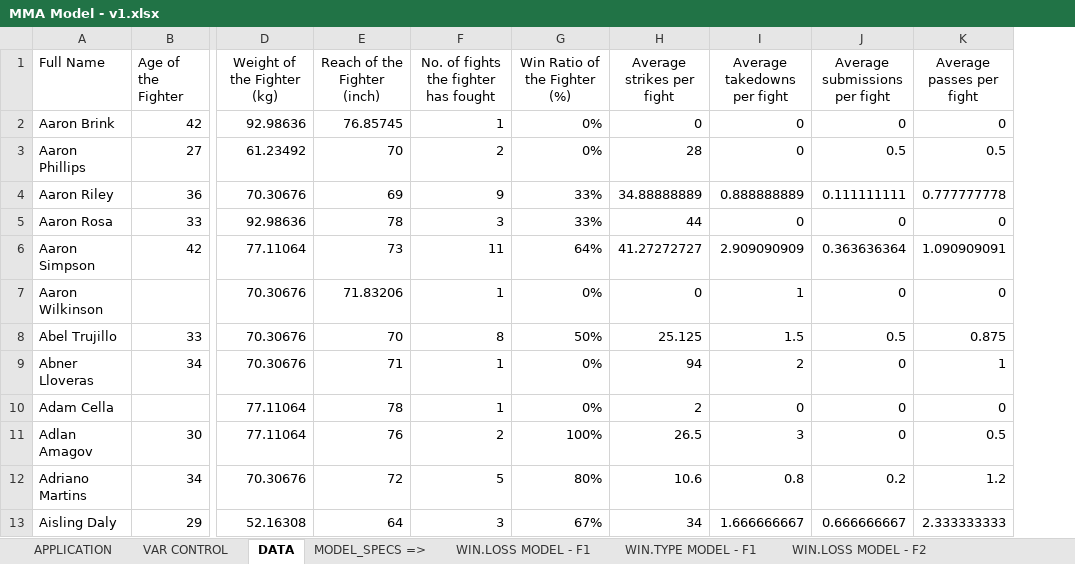
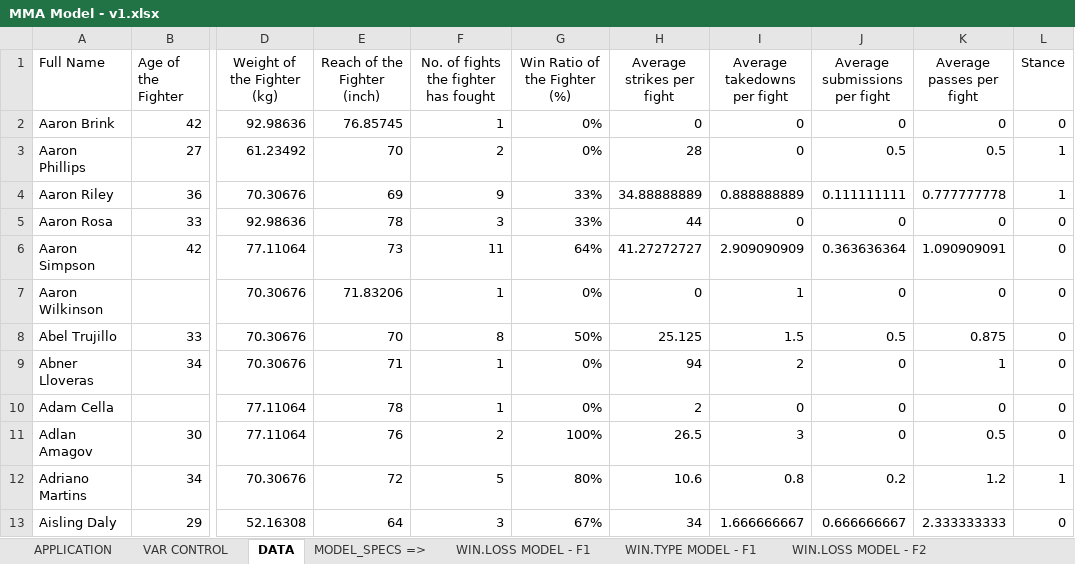
Before and after one commit to louistsang86/Project_MMA, an Excel workbook: MMA Model - v1.xlsx, sheet DATA, drawn as a sheet; only a part is shown, gaps mark what is left out; values as stored, in another font and other column widths than the file's, no borders; the diff names each change by its address in the sheet, - before the commit and + after, or states it on an @@ line.

```diff
--- a/MMA Model - v1.xlsx (sheet DATA)
+++ b/MMA Model - v1.xlsx (sheet DATA)
+column L (Stance), rows 2-13: 0 | 1 | 1 | 0 | 0 | 0 | 0 | 0 | 0 | 0 | 1 | 0
```
Also changed, not shown: sheet WIN.TYPE MODEL - F2, sheet WIN.TYPE MODEL - F1, sheet APPLICATION, sheet VAR CONTROL, formulas that keep their value, hidden cells, 5 other files.
